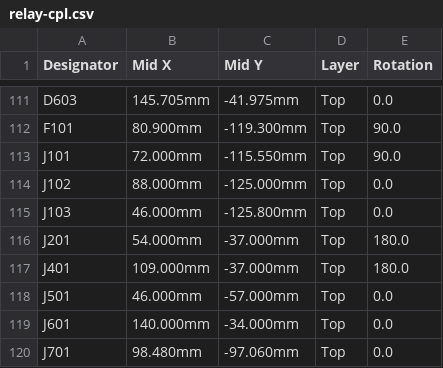
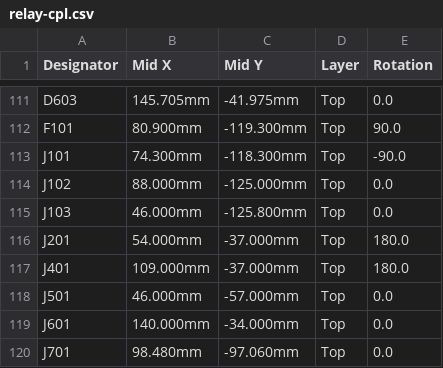
Before and after one commit to yfxstudios/pyxis-relay, a CSV file: hardware/hdmi-relay/kicad/fab/relay-cpl.csv, drawn as a sheet; only a part is shown, gaps mark what is left out.

Commit message:
HDMI-in relay rev A: J101 placement for JLCPCB's model
JLCPCB's barrel-jack model doesn't share KiCad's origin (pin 1) or zero orientation:
in their viewer it faced into the board and sat 6.5 mm in from the edge. gen/fab.py
now turns J101 by 180 deg (JLC_ROT) and moves it by a measured offset (JLC_OFFSET,
2.3/2.75 mm from the origin); checked in the viewer, the model now fills the footprint
with its mouth at the board edge. Fab outputs regenerated (only the J101 CPL row changes).

```diff
--- a/hardware/hdmi-relay/kicad/fab/relay-cpl.csv
+++ b/hardware/hdmi-relay/kicad/fab/relay-cpl.csv
@@ -112,3 +112,3 @@ D603,145.705mm,-41.975mm,Top,0.0
 F101,80.900mm,-119.300mm,Top,90.0
-J101,72.000mm,-115.550mm,Top,90.0
+J101,74.300mm,-118.300mm,Top,-90.0
 J102,88.000mm,-125.000mm,Top,0.0
```
Also changed, not shown: 18 other files.
